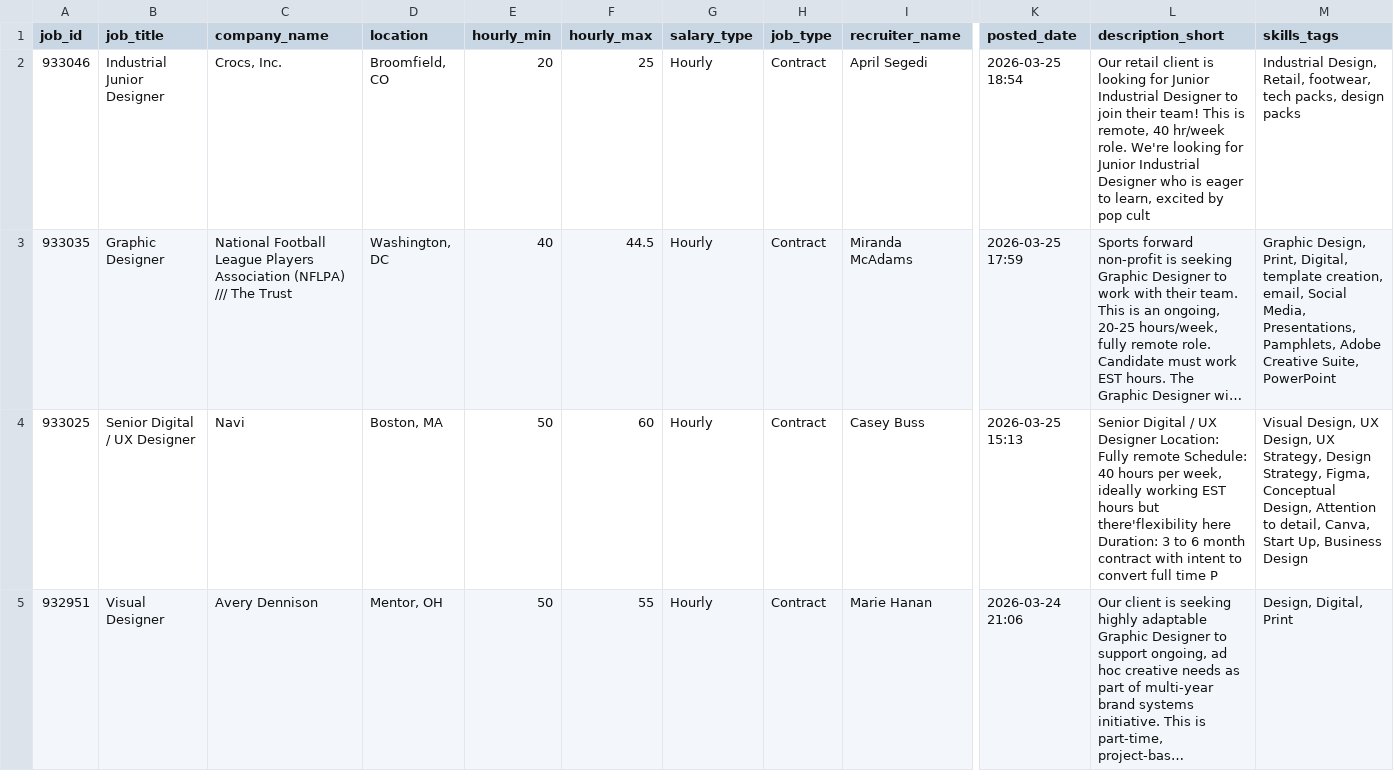
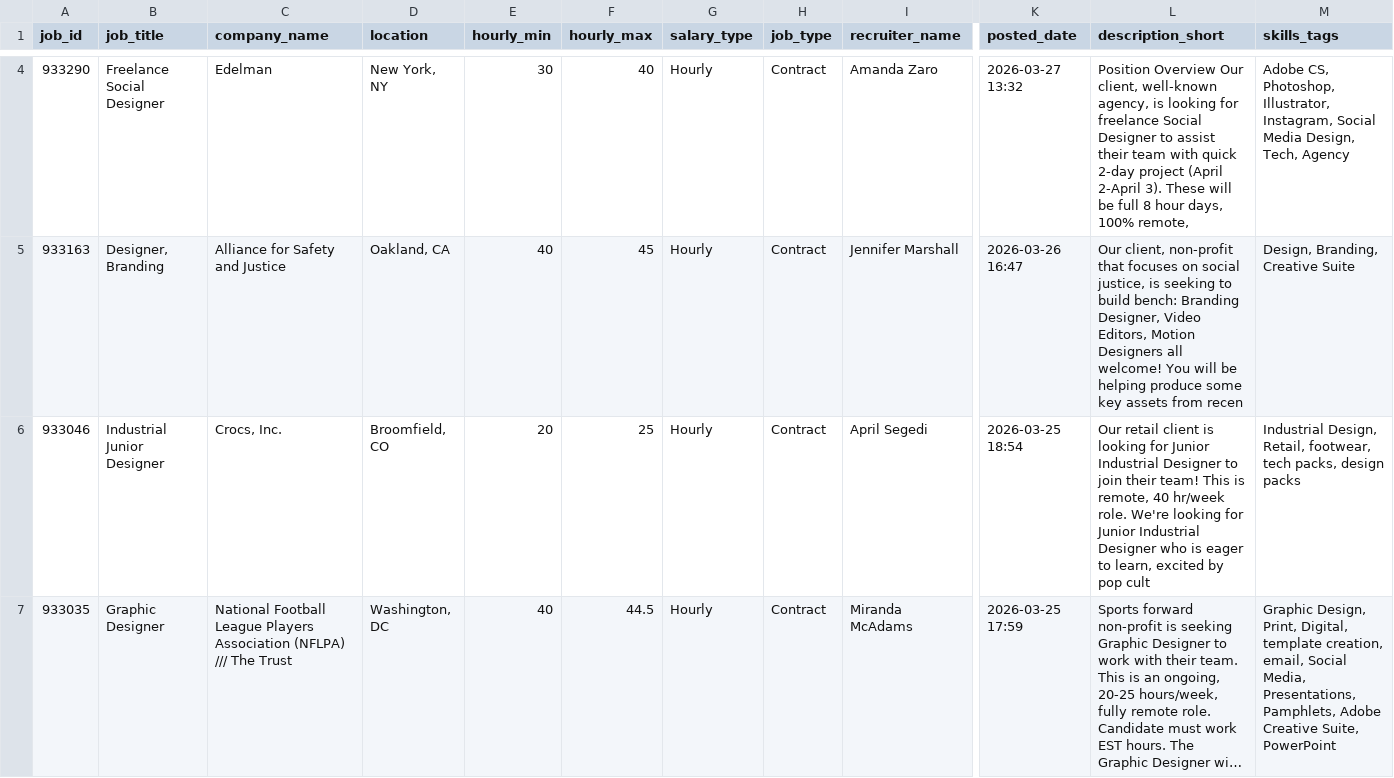
Before and after one commit to zeandroid/JSAuto, a CSV file: data/designer_jobs.csv, drawn as a sheet; only a part is shown, gaps mark what is left out; the shorter side is filled out with more unchanged rows; long unchanged cells end in …; rows hold the shown columns only; the diff covers the shown part only; the diff names each change by its address in the sheet, - before the commit and + after, or states it on an @@ line.

```diff
--- a/data/designer_jobs.csv
+++ b/data/designer_jobs.csv
+row 4: 933290 | Freelance Social Designer | Edelman | New York, NY | 30 | 40 | Hourly | Contract | Amanda Zaro | 2026-03-27 13:32 | Position Overview Our client, well-known agency, is looking for freelance Social Designer to assist their team with quick 2-day project (April 2-April 3). These will be full 8 hour days, 100% remote, | Adobe CS, Photoshop, Illustrator, Instagram, Social Media Design, Tech, Agency
+row 5: 933163 | Designer, Branding | Alliance for Safety and Justice | Oakland, CA | 40 | 45 | Hourly | Contract | Jennifer Marshall | 2026-03-26 16:47 | Our client, non-profit that focuses on social justice, is seeking to build bench: Branding Designer, Video Editors, Motion Designers all welcome! You will be helping produce some key assets from recen | Design, Branding, Creative Suite
```
Also changed, not shown: 2 added rows elsewhere in this file.
